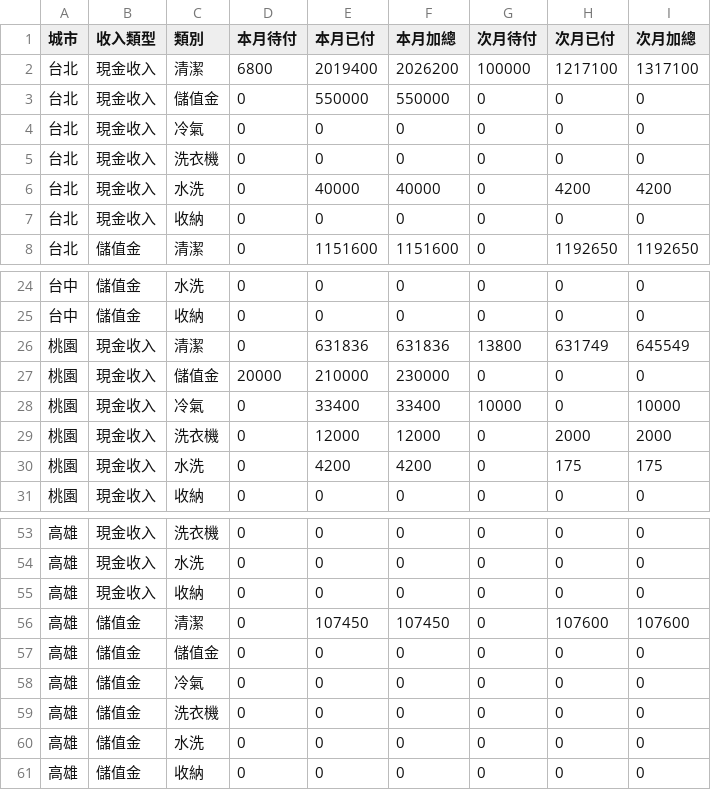
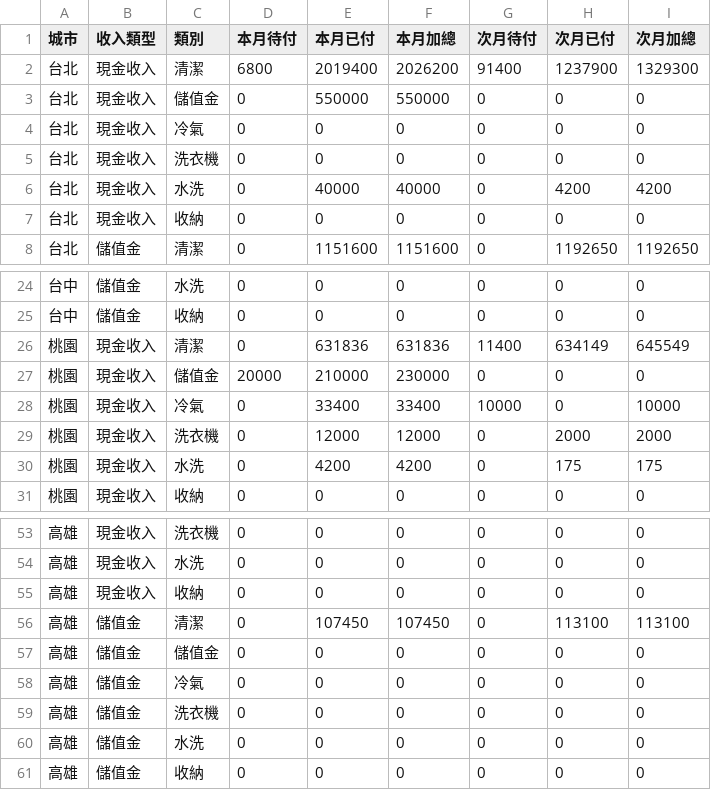
Before and after one commit to jenny-smart/tool-system, a CSV file: dashboard_data/latest/df2.csv, drawn as a sheet; only a part is shown, gaps mark what is left out.

```diff
--- a/dashboard_data/latest/df2.csv
+++ b/dashboard_data/latest/df2.csv
@@ -1,3 +1,3 @@
 城市,收入類型,類別,本月待付,本月已付,本月加總,次月待付,次月已付,次月加總
-台北,現金收入,清潔,6800,2019400,2026200,100000,1217100,1317100
+台北,現金收入,清潔,6800,2019400,2026200,91400,1237900,1329300
 台北,現金收入,儲值金,0,550000,550000,0,0,0
@@ -25,3 +25,3 @@
 台中,儲值金,收納,0,0,0,0,0,0
-桃園,現金收入,清潔,0,631836,631836,13800,631749,645549
+桃園,現金收入,清潔,0,631836,631836,11400,634149,645549
 桃園,現金收入,儲值金,20000,210000,230000,0,0,0
@@ -55,3 +55,3 @@
 高雄,現金收入,收納,0,0,0,0,0,0
-高雄,儲值金,清潔,0,107450,107450,0,107600,107600
+高雄,儲值金,清潔,0,107450,107450,0,113100,113100
 高雄,儲值金,儲值金,0,0,0,0,0,0
```
Also changed, not shown: dashboard_data/latest/daily_df.csv, dashboard_data/latest/df1.csv, 7 other files.
